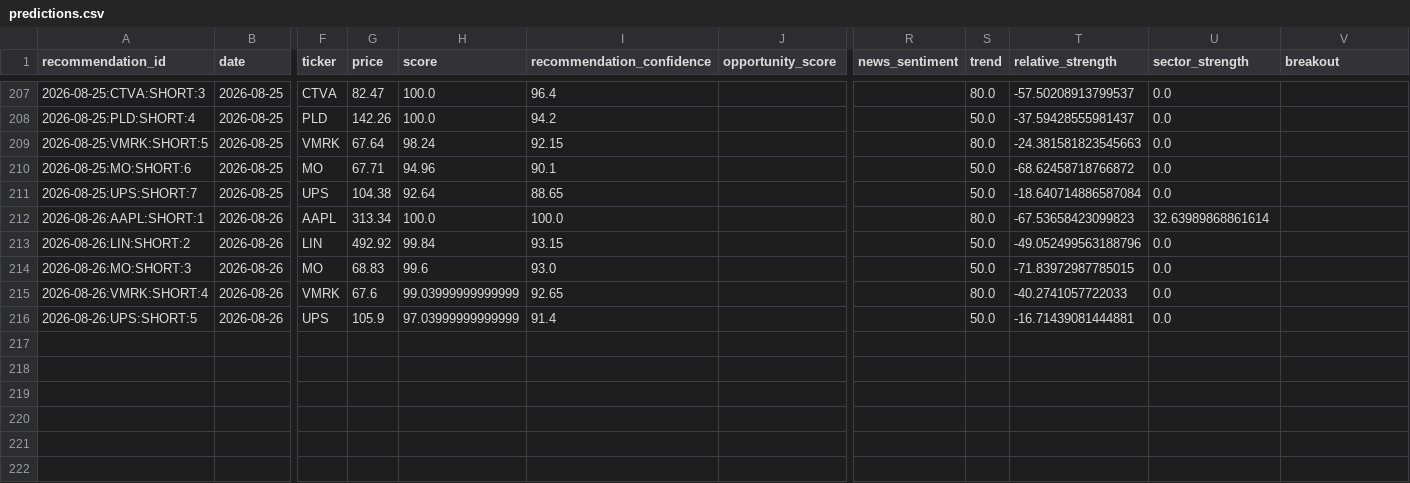
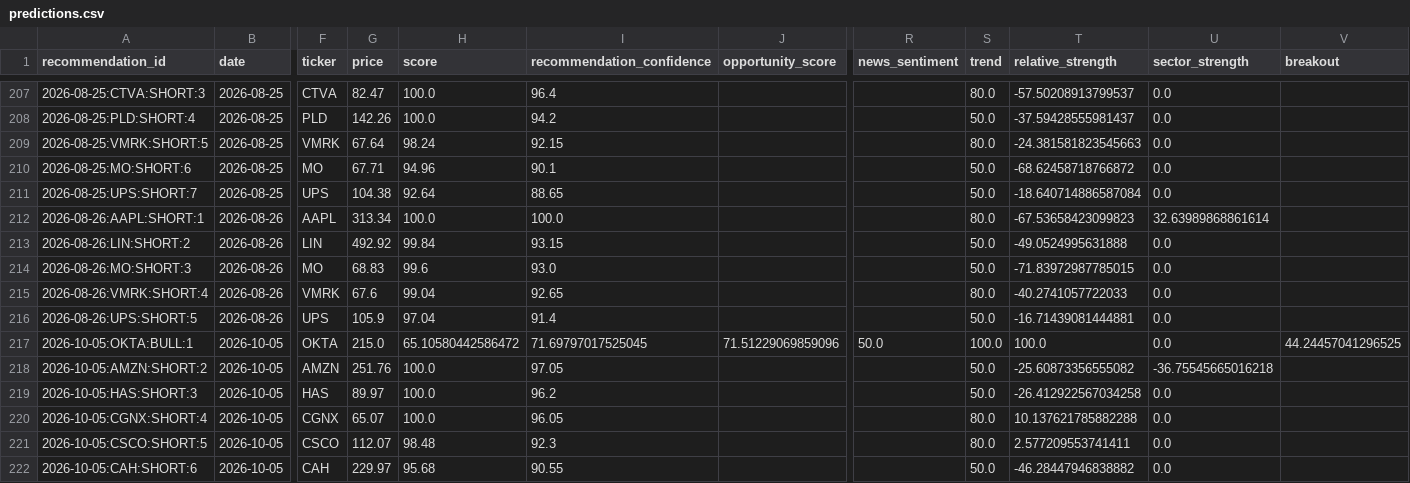
Before and after one commit to kbnawalakha/stock-v4-bot, a CSV file: predictions.csv, drawn as a sheet; only a part is shown, gaps mark what is left out; rows hold the shown columns only; the diff names each change by its address in the sheet, - before the commit and + after, or states it on an @@ line.

```diff
--- a/predictions.csv
+++ b/predictions.csv
-T213 (relative_strength): -49.052499563188796
+T213 (relative_strength): -49.0524995631888
-H215 (score): 99.03999999999999
+H215 (score): 99.04
-H216 (score): 97.03999999999999
+H216 (score): 97.04
+row 217: 2026-10-05:OKTA:BULL:1 | 2026-10-05 | OKTA | 215.0 | 65.10580442586472 | 71.69797017525045 | 71.51229069859096 | 50.0 | 100.0 | 100.0 | 0.0 | 44.24457041296525
+row 218: 2026-10-05:AMZN:SHORT:2 | 2026-10-05 | AMZN | 251.76 | 100.0 | 97.05 |  |  | 50.0 | -25.60873356555082 | -36.75545665016218
+row 219: 2026-10-05:HAS:SHORT:3 | 2026-10-05 | HAS | 89.97 | 100.0 | 96.2 |  |  | 50.0 | -26.412922567034258 | 0.0
+row 220: 2026-10-05:CGNX:SHORT:4 | 2026-10-05 | CGNX | 65.07 | 100.0 | 96.05 |  |  | 80.0 | 10.137621785882288 | 0.0
+row 221: 2026-10-05:CSCO:SHORT:5 | 2026-10-05 | CSCO | 112.07 | 98.48 | 92.3 |  |  | 80.0 | 2.577209553741411 | 0.0
+row 222: 2026-10-05:CAH:SHORT:6 | 2026-10-05 | CAH | 229.97 | 95.68 | 90.55 |  |  | 50.0 | -46.28447946838882 | 0.0
```
Also changed, not shown: recommendation_outcomes.csv, 1 other file.
